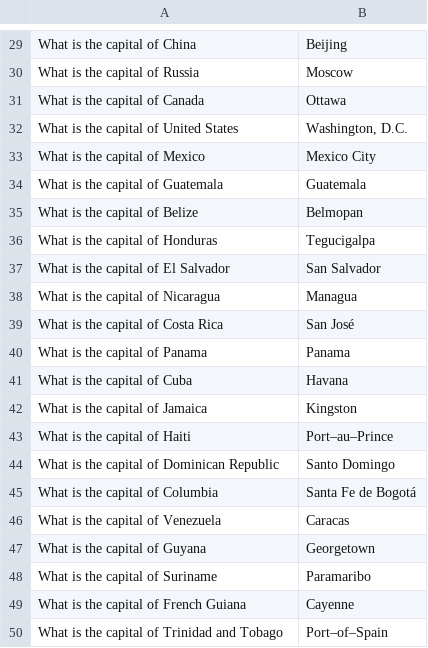
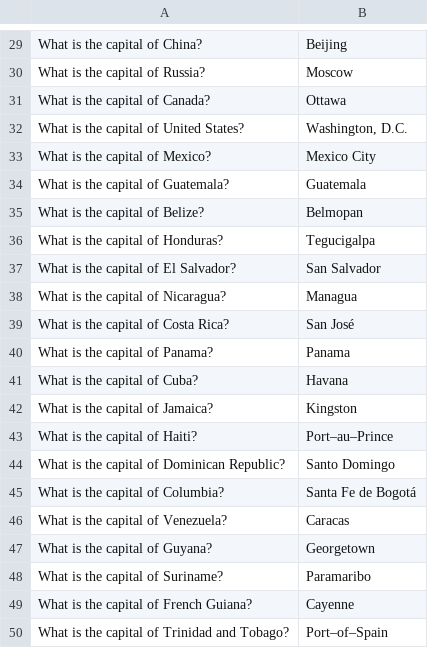
Before and after one commit to christabella/QuizzleMyShizzle, a CSV file: capitals.csv, drawn as a sheet; only a part is shown, gaps mark what is left out; the diff covers the shown part only.

Commit message:
standardize question format; capitals with proper questions

```diff
--- a/capitals.csv
+++ b/capitals.csv
@@ -29,22 +29,22 @@
-"What is the capital of China","Beijing"
-"What is the capital of Russia","Moscow"
-"What is the capital of Canada","Ottawa"
-"What is the capital of United States","Washington, D.C."
-"What is the capital of Mexico","Mexico City"
-"What is the capital of Guatemala","Guatemala"
-"What is the capital of Belize","Belmopan"
-"What is the capital of Honduras","Tegucigalpa"
-"What is the capital of El Salvador","San Salvador"
-"What is the capital of Nicaragua","Managua"
-"What is the capital of Costa Rica","San José"
-"What is the capital of Panama","Panama"
-"What is the capital of Cuba","Havana"
-"What is the capital of Jamaica","Kingston"
-"What is the capital of Haiti","Port–au–Prince"
-"What is the capital of Dominican Republic","Santo Domingo"
-"What is the capital of Columbia","Santa Fe de Bogotá"
-"What is the capital of Venezuela","Caracas"
-"What is the capital of Guyana","Georgetown"
-"What is the capital of Suriname","Paramaribo"
-"What is the capital of French Guiana","Cayenne"
-"What is the capital of Trinidad and Tobago","Port–of–Spain"
+"What is the capital of China?","Beijing"
+"What is the capital of Russia?","Moscow"
+"What is the capital of Canada?","Ottawa"
+"What is the capital of United States?","Washington, D.C."
+"What is the capital of Mexico?","Mexico City"
+"What is the capital of Guatemala?","Guatemala"
+"What is the capital of Belize?","Belmopan"
+"What is the capital of Honduras?","Tegucigalpa"
+"What is the capital of El Salvador?","San Salvador"
+"What is the capital of Nicaragua?","Managua"
+"What is the capital of Costa Rica?","San José"
+"What is the capital of Panama?","Panama"
+"What is the capital of Cuba?","Havana"
+"What is the capital of Jamaica?","Kingston"
+"What is the capital of Haiti?","Port–au–Prince"
+"What is the capital of Dominican Republic?","Santo Domingo"
+"What is the capital of Columbia?","Santa Fe de Bogotá"
+"What is the capital of Venezuela?","Caracas"
+"What is the capital of Guyana?","Georgetown"
+"What is the capital of Suriname?","Paramaribo"
+"What is the capital of French Guiana?","Cayenne"
+"What is the capital of Trinidad and Tobago?","Port–of–Spain"
```
Also changed, not shown: 28 edited cells elsewhere in this file, 1 other file.
